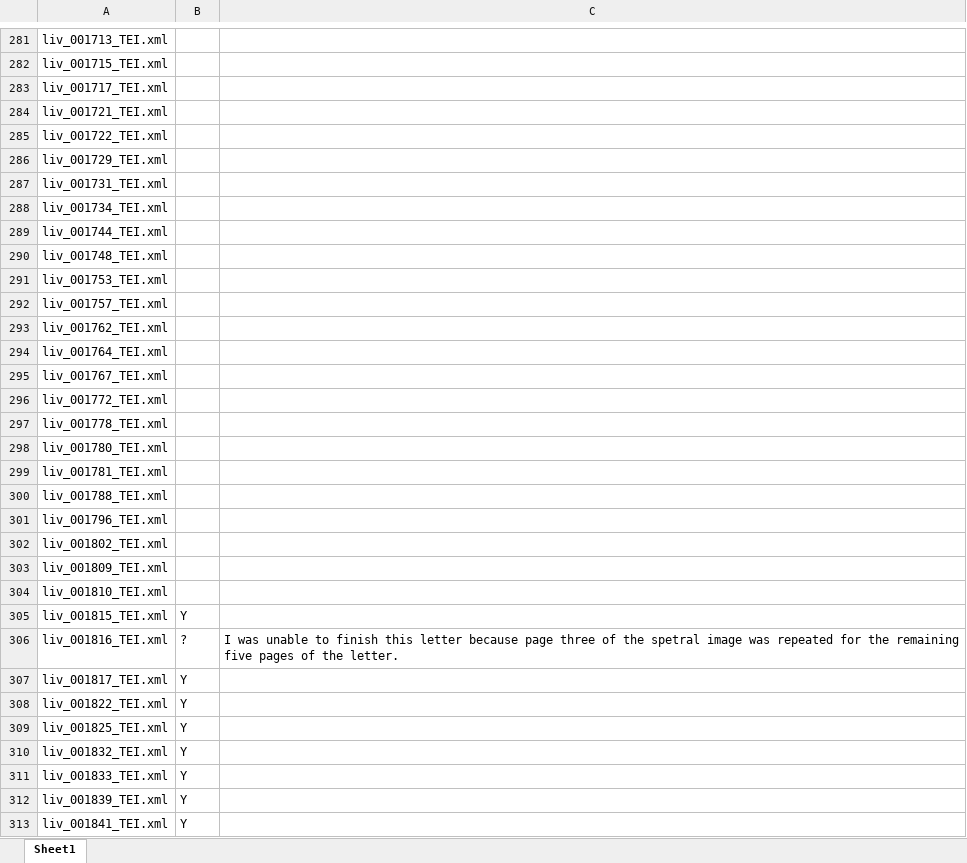
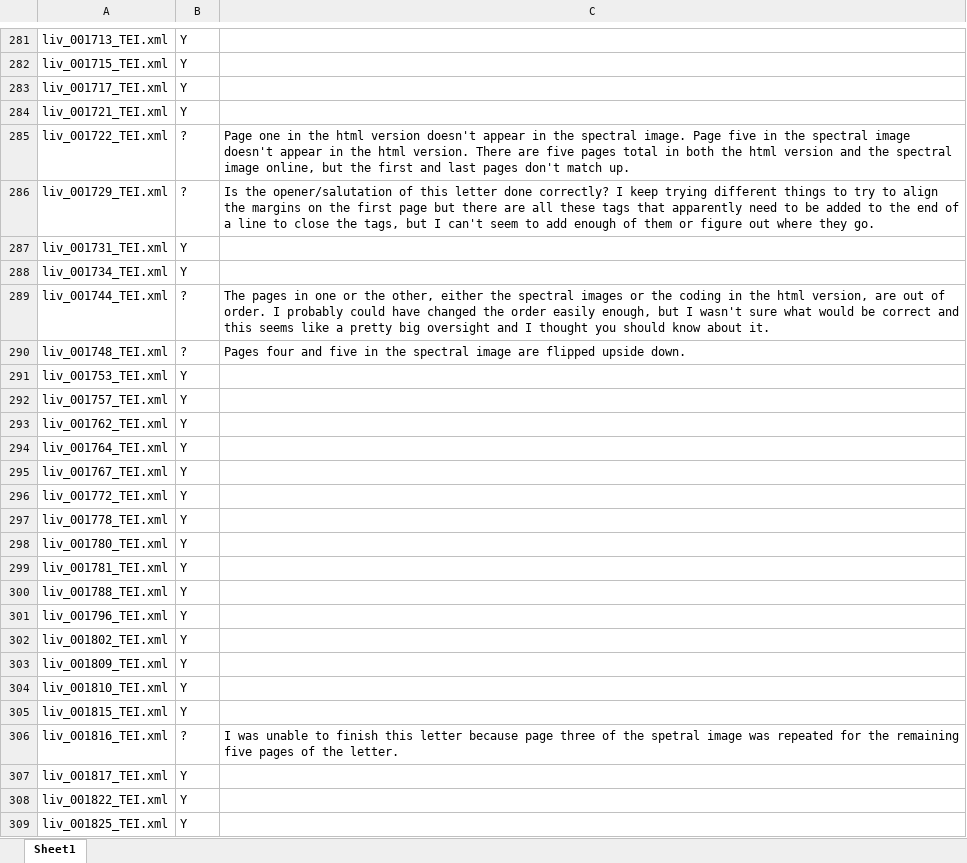
Before and after one commit to livingstoneonline/LEAP-TEI, an Excel workbook: Being-Reviewed/Geiger-tei/Letter-tracker.xlsx.xlsx, sheet Sheet1, drawn as a sheet; only a part is shown, gaps mark what is left out; the shorter side is filled out with more unchanged rows; values as stored, in another font and other column widths than the file's, no borders; charts and pictures not drawn; the diff covers the shown part only; the diff names each change by its address in the sheet, - before the commit and + after, or states it on an @@ line.

```diff
--- a/Being-Reviewed/Geiger-tei/Letter-tracker.xlsx.xlsx (sheet Sheet1)
+++ b/Being-Reviewed/Geiger-tei/Letter-tracker.xlsx.xlsx (sheet Sheet1)
-B281:B284: (empty)
+B281:B284: Y
-B285:B286: (empty)
+B285:B286: ?
-C285: (empty)
+C285: Page one in the html version doesn't appear in the spectral image. Page five in the spectral image doesn't appear in the html version. There are five pages total in both the html version and the spectral image online, but the first and last pages don't match up.
-C286: (empty)
+C286: Is the opener/salutation of this letter done correctly? I keep trying different things to try to align the margins on the first page but there are all these tags that apparently need to be added to the end of a line to close the tags, but I can't seem to add enough of them or figure out where they go.
-B287:B288: (empty)
+B287:B288: Y
-B289:B290: (empty)
+B289:B290: ?
-C289: (empty)
+C289: The pages in one or the other, either the spectral images or the coding in the html version, are out of order. I probably could have changed the order easily enough, but I wasn't sure what would be correct and this seems like a pretty big oversight and I thought you should know about it.
-C290: (empty)
+C290: Pages four and five in the spectral image are flipped upside down.
-B291:B304: (empty)
+B291:B304: Y
```
Also changed, not shown: 34 edited cells elsewhere in this sheet, 2 other files.
